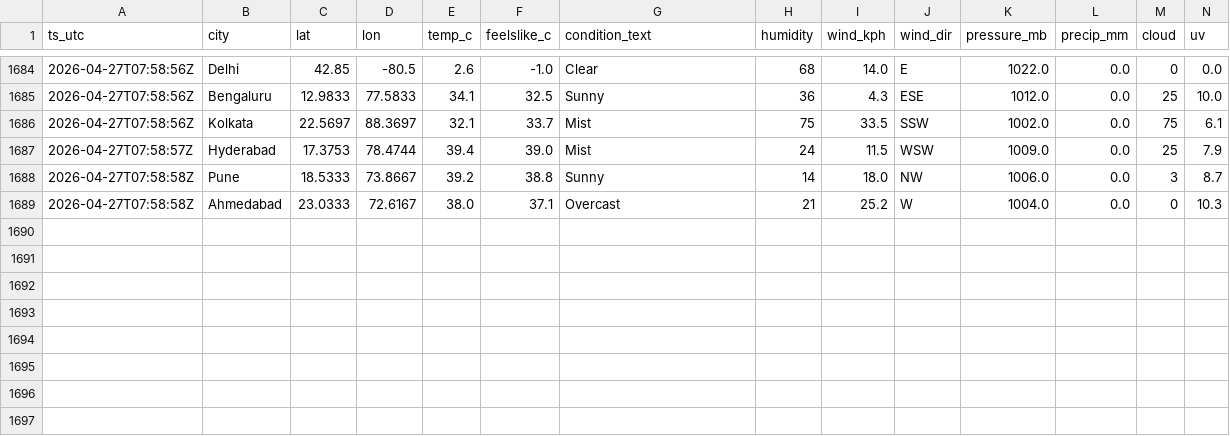
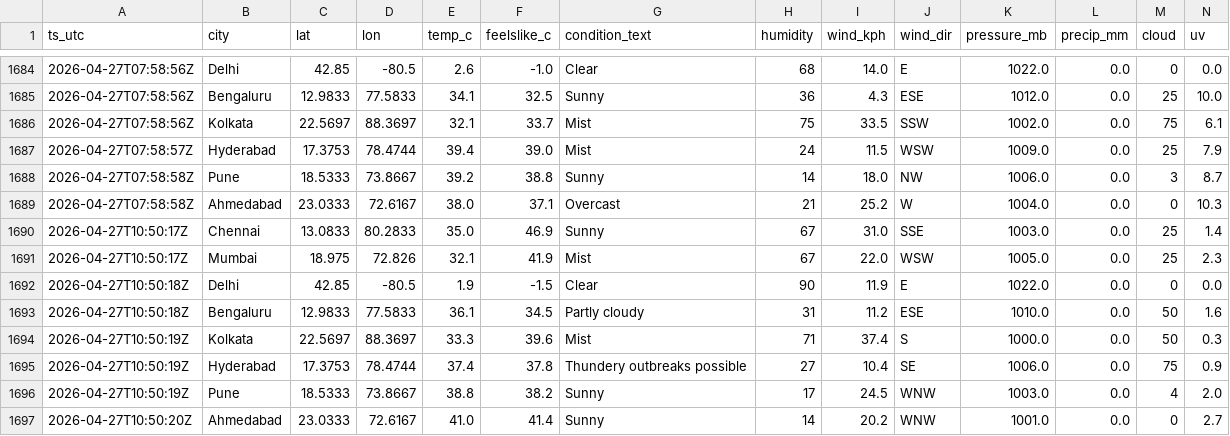
Before and after one commit to anwarmohammedbasha/weather-api-fetch, a CSV file: data/weather_india_2026_04.csv, drawn as a sheet; only a part is shown, gaps mark what is left out; rows hold the shown columns only; the diff names each change by its address in the sheet, - before the commit and + after, or states it on an @@ line.

```diff
--- a/data/weather_india_2026_04.csv
+++ b/data/weather_india_2026_04.csv
+row 1690: 2026-04-27T10:50:17Z | Chennai | 13.0833 | 80.2833 | 35.0 | 46.9 | Sunny | 67 | 31.0 | SSE | 1003.0 | 0.0 | 25 | 1.4
+row 1691: 2026-04-27T10:50:17Z | Mumbai | 18.975 | 72.826 | 32.1 | 41.9 | Mist | 67 | 22.0 | WSW | 1005.0 | 0.0 | 25 | 2.3
+row 1692: 2026-04-27T10:50:18Z | Delhi | 42.85 | -80.5 | 1.9 | -1.5 | Clear | 90 | 11.9 | E | 1022.0 | 0.0 | 0 | 0.0
+row 1693: 2026-04-27T10:50:18Z | Bengaluru | 12.9833 | 77.5833 | 36.1 | 34.5 | Partly cloudy | 31 | 11.2 | ESE | 1010.0 | 0.0 | 50 | 1.6
+row 1694: 2026-04-27T10:50:19Z | Kolkata | 22.5697 | 88.3697 | 33.3 | 39.6 | Mist | 71 | 37.4 | S | 1000.0 | 0.0 | 50 | 0.3
+row 1695: 2026-04-27T10:50:19Z | Hyderabad | 17.3753 | 78.4744 | 37.4 | 37.8 | Thundery outbreaks possible | 27 | 10.4 | SE | 1006.0 | 0.0 | 75 | 0.9
+row 1696: 2026-04-27T10:50:19Z | Pune | 18.5333 | 73.8667 | 38.8 | 38.2 | Sunny | 17 | 24.5 | WNW | 1003.0 | 0.0 | 4 | 2.0
+row 1697: 2026-04-27T10:50:20Z | Ahmedabad | 23.0333 | 72.6167 | 41.0 | 41.4 | Sunny | 14 | 20.2 | WNW | 1001.0 | 0.0 | 0 | 2.7
```
Also changed, not shown: 8 other files.
